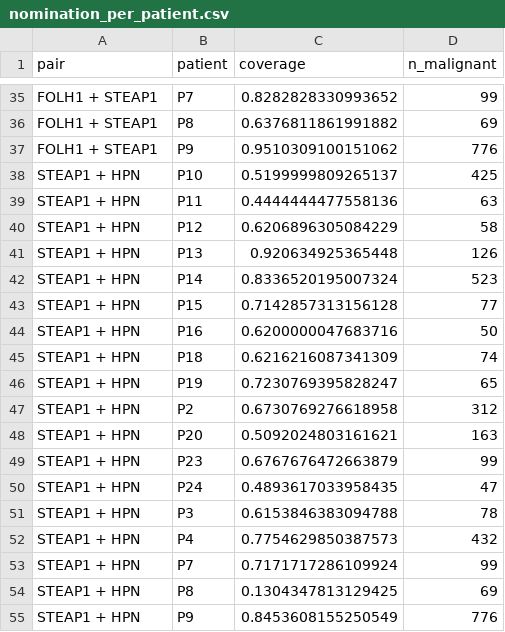
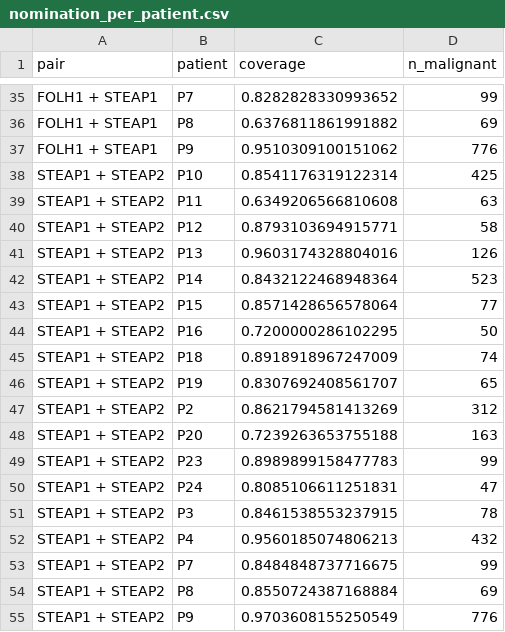
Before and after one commit to wguesdon/dual-marker-discovery, a CSV file: results/tables/nomination_per_patient.csv, drawn as a sheet; only a part is shown, gaps mark what is left out.

```diff
--- a/results/tables/nomination_per_patient.csv
+++ b/results/tables/nomination_per_patient.csv
@@ -37,19 +37,19 @@ FOLH1 + STEAP1,P8,0.6376811861991882,69
 FOLH1 + STEAP1,P9,0.9510309100151062,776
-STEAP1 + HPN,P10,0.5199999809265137,425
-STEAP1 + HPN,P11,0.4444444477558136,63
-STEAP1 + HPN,P12,0.6206896305084229,58
-STEAP1 + HPN,P13,0.920634925365448,126
-STEAP1 + HPN,P14,0.8336520195007324,523
-STEAP1 + HPN,P15,0.7142857313156128,77
-STEAP1 + HPN,P16,0.6200000047683716,50
-STEAP1 + HPN,P18,0.6216216087341309,74
-STEAP1 + HPN,P19,0.7230769395828247,65
-STEAP1 + HPN,P2,0.6730769276618958,312
-STEAP1 + HPN,P20,0.5092024803161621,163
-STEAP1 + HPN,P23,0.6767676472663879,99
-STEAP1 + HPN,P24,0.4893617033958435,47
-STEAP1 + HPN,P3,0.6153846383094788,78
-STEAP1 + HPN,P4,0.7754629850387573,432
-STEAP1 + HPN,P7,0.7171717286109924,99
-STEAP1 + HPN,P8,0.1304347813129425,69
-STEAP1 + HPN,P9,0.8453608155250549,776
+STEAP1 + STEAP2,P10,0.8541176319122314,425
+STEAP1 + STEAP2,P11,0.6349206566810608,63
+STEAP1 + STEAP2,P12,0.8793103694915771,58
+STEAP1 + STEAP2,P13,0.9603174328804016,126
+STEAP1 + STEAP2,P14,0.8432122468948364,523
+STEAP1 + STEAP2,P15,0.8571428656578064,77
+STEAP1 + STEAP2,P16,0.7200000286102295,50
+STEAP1 + STEAP2,P18,0.8918918967247009,74
+STEAP1 + STEAP2,P19,0.8307692408561707,65
+STEAP1 + STEAP2,P2,0.8621794581413269,312
+STEAP1 + STEAP2,P20,0.7239263653755188,163
+STEAP1 + STEAP2,P23,0.8989899158477783,99
+STEAP1 + STEAP2,P24,0.8085106611251831,47
+STEAP1 + STEAP2,P3,0.8461538553237915,78
+STEAP1 + STEAP2,P4,0.9560185074806213,432
+STEAP1 + STEAP2,P7,0.8484848737716675,99
+STEAP1 + STEAP2,P8,0.8550724387168884,69
+STEAP1 + STEAP2,P9,0.9703608155250549,776
```
Also changed, not shown: results/tables/doublet_qc.csv, results/tables/nomination.csv, 10 other files.
